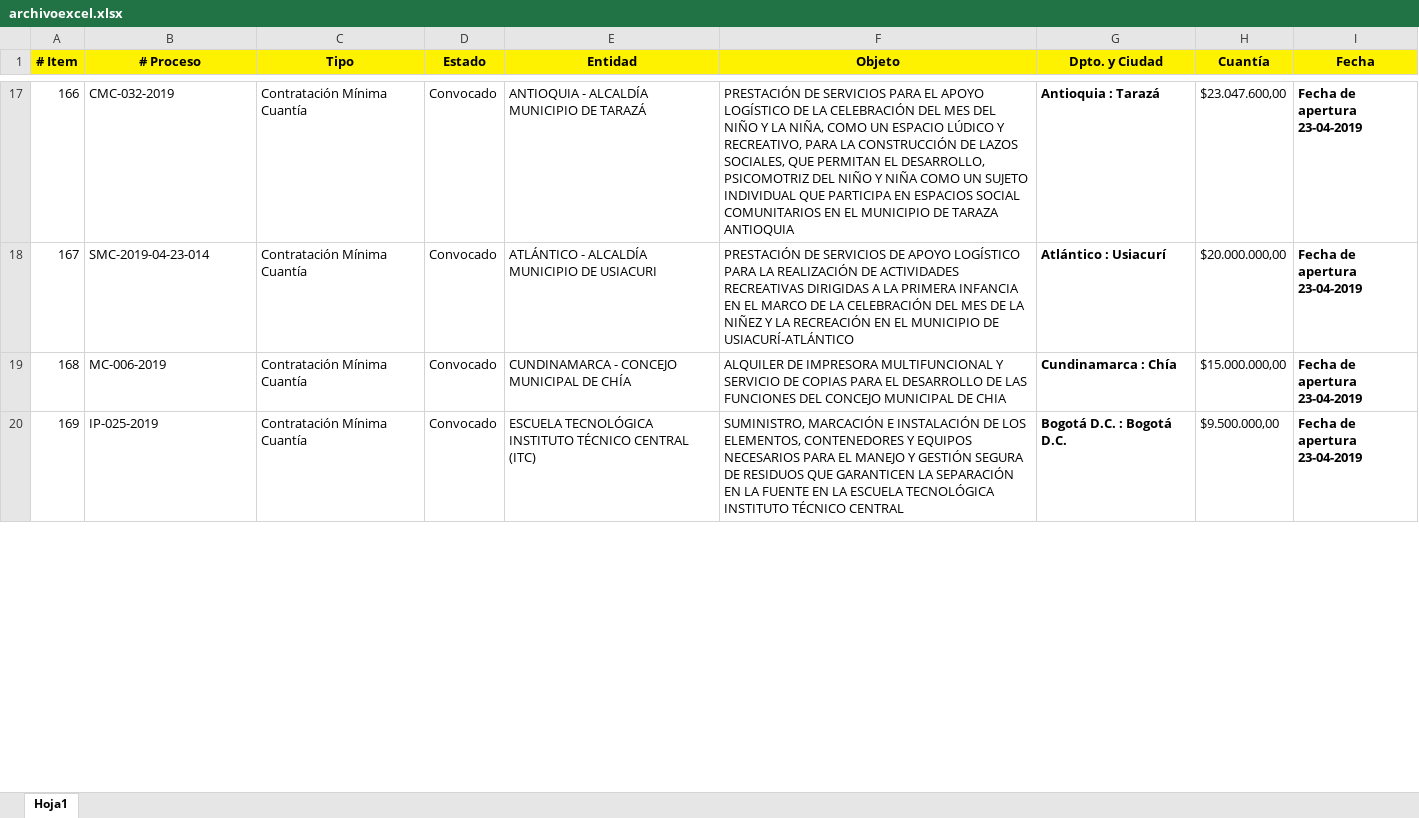
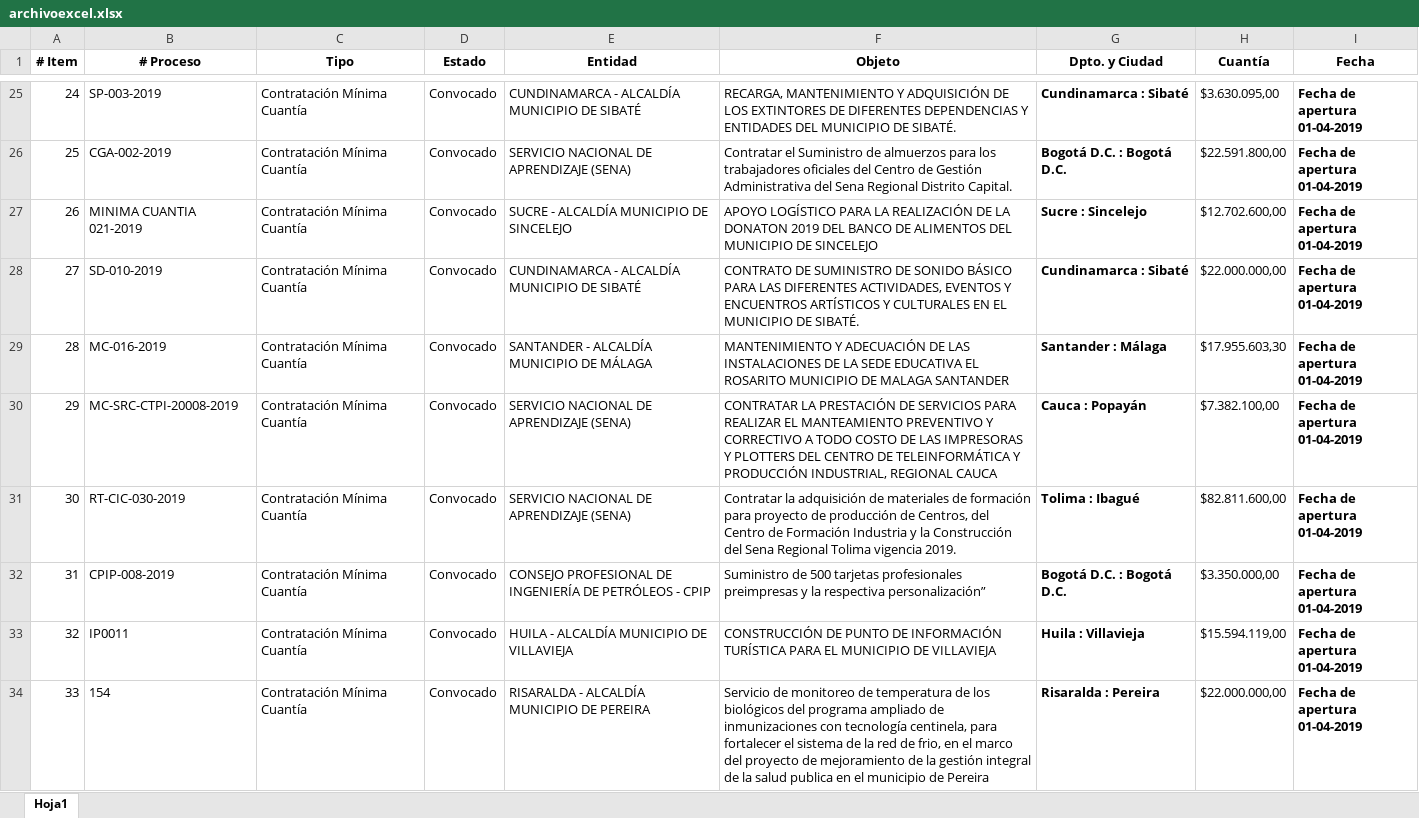
Before and after one commit to ShinobiDev/contratapp, an Excel workbook: public/archivos/archivoexcel.xlsx, sheet Hoja1, drawn as a sheet; only a part is shown, gaps mark what is left out; values as stored, in another font and other column widths than the file's, no borders; addresses are those after the commit; ↵ is a line break in a cell; the diff covers the shown part only; the diff names each change by its address in the sheet, - before the commit and + after, or states it on an @@ line.

```diff
--- a/public/archivos/archivoexcel.xlsx (sheet Hoja1)
+++ b/public/archivos/archivoexcel.xlsx (sheet Hoja1)
-A1:I1 fill: #FFF200
+A1:I1 fill: none
@@ column A (# Item) renumbered between rows 6 and 96 @@
-B25 (# Proceso): CMC-032-2019
+B25 (# Proceso): SP-003-2019
-E25 (Entidad): ANTIOQUIA - ALCALDÍA MUNICIPIO DE TARAZÁ
+E25 (Entidad): CUNDINAMARCA - ALCALDÍA MUNICIPIO DE SIBATÉ
-F25 (Objeto): PRESTACIÓN DE SERVICIOS PARA EL APOYO LOGÍSTICO DE LA CELEBRACIÓN DEL MES DEL NIÑO Y LA NIÑA, COMO UN ESPACIO LÚDICO Y RECREATIVO, PARA LA CONSTRUCCIÓN DE LAZOS SOCIALES, QUE PERMITAN EL DESARROLLO, PSICOMOTRIZ DEL NIÑO Y NIÑA COMO UN SUJETO INDIVIDUAL QUE PARTICIPA EN ESPACIOS SOCIAL COMUNITARIOS EN EL MUNICIPIO DE TARAZA ANTIOQUIA
+F25 (Objeto): RECARGA, MANTENIMIENTO Y ADQUISICIÓN DE LOS EXTINTORES DE DIFERENTES DEPENDENCIAS Y ENTIDADES DEL MUNICIPIO DE SIBATÉ.
-G25 (Dpto. y Ciudad): Antioquia : Tarazá
+G25 (Dpto. y Ciudad): Cundinamarca : Sibaté
-H25 (Cuantía): $23.047.600,00
+H25 (Cuantía): $3.630.095,00
-I25 (Fecha): Fecha de apertura ↵ 23-04-2019
+I25 (Fecha): Fecha de apertura ↵ 01-04-2019
+row 26: 25 | CGA-002-2019 | Contratación Mínima Cuantía | Convocado | SERVICIO NACIONAL DE APRENDIZAJE (SENA) | Contratar el Suministro de almuerzos para los trabajadores oficiales del Centro de Gestión Administrativa del Sena Regional Distrito Capital. | Bogotá D.C. : Bogotá D.C. | $22.591.800,00 | Fecha de apertura ↵ 01-04-2019
+row 27: 26 | MINIMA CUANTIA 021-2019 | Contratación Mínima Cuantía | Convocado | SUCRE - ALCALDÍA MUNICIPIO DE SINCELEJO | APOYO LOGÍSTICO PARA LA REALIZACIÓN DE LA DONATON 2019 DEL BANCO DE ALIMENTOS DEL MUNICIPIO DE SINCELEJO | Sucre : Sincelejo | $12.702.600,00 | Fecha de apertura ↵ 01-04-2019
-B28 (# Proceso): SMC-2019-04-23-014
+B28 (# Proceso): SD-010-2019
-E28 (Entidad): ATLÁNTICO - ALCALDÍA MUNICIPIO DE USIACURI
+E28 (Entidad): CUNDINAMARCA - ALCALDÍA MUNICIPIO DE SIBATÉ
-F28 (Objeto): PRESTACIÓN DE SERVICIOS DE APOYO LOGÍSTICO PARA LA REALIZACIÓN DE ACTIVIDADES RECREATIVAS DIRIGIDAS A LA PRIMERA INFANCIA EN EL MARCO DE LA CELEBRACIÓN DEL MES DE LA NIÑEZ Y LA RECREACIÓN EN EL MUNICIPIO DE USIACURÍ-ATLÁNTICO
+F28 (Objeto): CONTRATO DE SUMINISTRO DE SONIDO BÁSICO PARA LAS DIFERENTES ACTIVIDADES, EVENTOS Y ENCUENTROS ARTÍSTICOS Y CULTURALES EN EL MUNICIPIO DE SIBATÉ.
-G28 (Dpto. y Ciudad): Atlántico : Usiacurí
+G28 (Dpto. y Ciudad): Cundinamarca : Sibaté
-H28 (Cuantía): $20.000.000,00
+H28 (Cuantía): $22.000.000,00
-I28:I29 (Fecha): Fecha de apertura ↵ 23-04-2019
+I28:I29 (Fecha): Fecha de apertura ↵ 01-04-2019
-B29 (# Proceso): MC-006-2019
+B29 (# Proceso): MC-016-2019
-E29 (Entidad): CUNDINAMARCA - CONCEJO MUNICIPAL DE CHÍA
+E29 (Entidad): SANTANDER - ALCALDÍA MUNICIPIO DE MÁLAGA
-F29 (Objeto): ALQUILER DE IMPRESORA MULTIFUNCIONAL Y SERVICIO DE COPIAS PARA EL DESARROLLO DE LAS FUNCIONES DEL CONCEJO MUNICIPAL DE CHIA
+F29 (Objeto): MANTENIMIENTO Y ADECUACIÓN DE LAS INSTALACIONES DE LA SEDE EDUCATIVA EL ROSARITO MUNICIPIO DE MALAGA SANTANDER
-G29 (Dpto. y Ciudad): Cundinamarca : Chía
+G29 (Dpto. y Ciudad): Santander : Málaga
-H29 (Cuantía): $15.000.000,00
+H29 (Cuantía): $17.955.603,30
+row 30: 29 | MC-SRC-CTPI-20008-2019 | Contratación Mínima Cuantía | Convocado | SERVICIO NACIONAL DE APRENDIZAJE (SENA) | CONTRATAR LA PRESTACIÓN DE SERVICIOS PARA REALIZAR EL MANTEAMIENTO PREVENTIVO Y CORRECTIVO A TODO COSTO DE LAS IMPRESORAS Y PLOTTERS DEL CENTRO DE TELEINFORMÁTICA Y PRODUCCIÓN INDUSTRIAL, REGIONAL CAUCA | Cauca : Popayán | $7.382.100,00 | Fecha de apertura ↵ 01-04-2019
+row 31: 30 | RT-CIC-030-2019 | Contratación Mínima Cuantía | Convocado | SERVICIO NACIONAL DE APRENDIZAJE (SENA) | Contratar la adquisición de materiales de formación para proyecto de producción de Centros, del Centro de Formación Industria y la Construcción del Sena Regional Tolima vigencia 2019. | Tolima : Ibagué | $82.811.600,00 | Fecha de apertura ↵ 01-04-2019
-B32 (# Proceso): IP-025-2019
+B32 (# Proceso): CPIP-008-2019
-E32 (Entidad): ESCUELA TECNOLÓGICA INSTITUTO TÉCNICO CENTRAL (ITC)
+E32 (Entidad): CONSEJO PROFESIONAL DE INGENIERÍA DE PETRÓLEOS - CPIP
-F32 (Objeto): SUMINISTRO, MARCACIÓN E INSTALACIÓN DE LOS ELEMENTOS, CONTENEDORES Y EQUIPOS NECESARIOS PARA EL MANEJO Y GESTIÓN SEGURA DE RESIDUOS QUE GARANTICEN LA SEPARACIÓN EN LA FUENTE EN LA ESCUELA TECNOLÓGICA INSTITUTO TÉCNICO CENTRAL
+F32 (Objeto): Suministro de 500 tarjetas profesionales preimpresas y la respectiva personalización”
-H32 (Cuantía): $9.500.000,00
+H32 (Cuantía): $3.350.000,00
-I32 (Fecha): Fecha de apertura ↵ 23-04-2019
+I32 (Fecha): Fecha de apertura ↵ 01-04-2019
+row 33: 32 | IP0011 | Contratación Mínima Cuantía | Convocado | HUILA - ALCALDÍA MUNICIPIO DE VILLAVIEJA | CONSTRUCCIÓN DE PUNTO DE INFORMACIÓN TURÍSTICA PARA EL MUNICIPIO DE VILLAVIEJA | Huila : Villavieja | $15.594.119,00 | Fecha de apertura ↵ 01-04-2019
+row 34: 33 | 154 | Contratación Mínima Cuantía | Convocado | RISARALDA - ALCALDÍA MUNICIPIO DE PEREIRA | Servicio de monitoreo de temperatura de los biológicos del programa ampliado de inmunizaciones con tecnología centinela, para fortalecer el sistema de la red de frio, en el marco del proyecto de mejoramiento de la gestión integral de la salud publica en el municipio de Pereira | Risaralda : Pereira | $22.000.000,00 | Fecha de apertura ↵ 01-04-2019
```
Also changed, not shown: 50 added rows, 6 removed rows and 234 edited cells elsewhere in this sheet, 11 other files.
